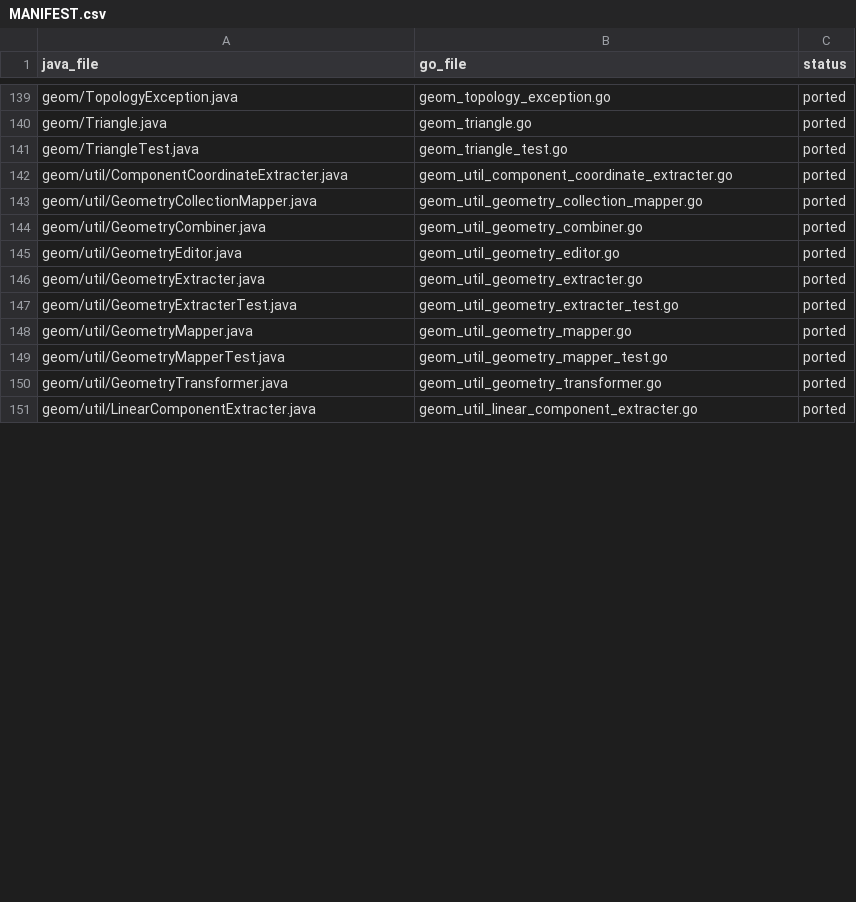
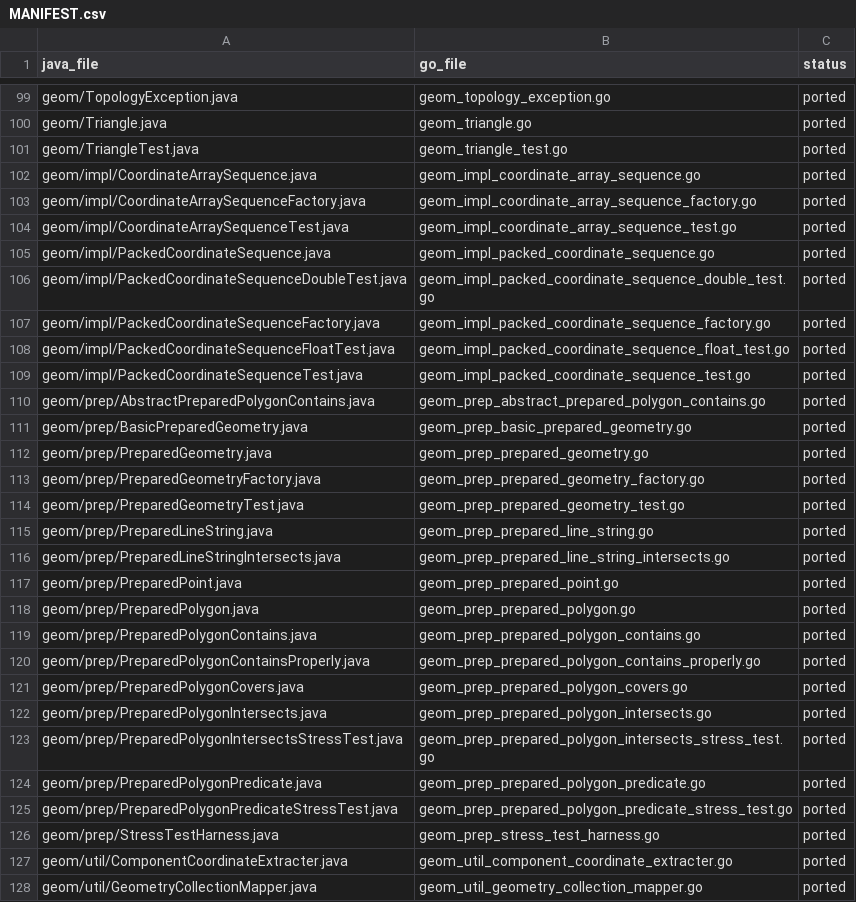
Before and after one commit to peterstace/simplefeatures, a CSV file: internal/jtsport/MANIFEST.csv, drawn as a sheet; only a part is shown, gaps mark what is left out; the shorter side is filled out with more unchanged rows; the diff covers the shown part only.

Commit message:
Add PreparedGeometry for efficient repeated spatial predicate evaluation
Port JTS prepared geometry infrastructure to Go. A PreparedGeometry
caches spatial indices so that repeated predicate evaluations
(Intersects, Contains, ContainsProperly, CoveredBy, Covers, Crosses,
Disjoint, Overlaps, Touches, Within) against different test geometries
are fast. This is useful when a single geometry needs to be tested
against many others.

```diff
--- a/internal/jtsport/MANIFEST.csv
+++ b/internal/jtsport/MANIFEST.csv
@@ -141,2 +101,27 @@ geom/Triangle.java,geom_triangle.go,ported
 geom/TriangleTest.java,geom_triangle_test.go,ported
+geom/impl/CoordinateArraySequence.java,geom_impl_coordinate_array_sequence.go,ported
+geom/impl/CoordinateArraySequenceFactory.java,geom_impl_coordinate_array_sequence_factory.go,ported
+geom/impl/CoordinateArraySequenceTest.java,geom_impl_coordinate_array_sequence_test.go,ported
+geom/impl/PackedCoordinateSequence.java,geom_impl_packed_coordinate_sequence.go,ported
+geom/impl/PackedCoordinateSequenceDoubleTest.java,geom_impl_packed_coordinate_sequence_double_test.go,ported
+geom/impl/PackedCoordinateSequenceFactory.java,geom_impl_packed_coordinate_sequence_factory.go,ported
+geom/impl/PackedCoordinateSequenceFloatTest.java,geom_impl_packed_coordinate_sequence_float_test.go,ported
+geom/impl/PackedCoordinateSequenceTest.java,geom_impl_packed_coordinate_sequence_test.go,ported
+geom/prep/AbstractPreparedPolygonContains.java,geom_prep_abstract_prepared_polygon_contains.go,ported
+geom/prep/BasicPreparedGeometry.java,geom_prep_basic_prepared_geometry.go,ported
+geom/prep/PreparedGeometry.java,geom_prep_prepared_geometry.go,ported
+geom/prep/PreparedGeometryFactory.java,geom_prep_prepared_geometry_factory.go,ported
+geom/prep/PreparedGeometryTest.java,geom_prep_prepared_geometry_test.go,ported
+geom/prep/PreparedLineString.java,geom_prep_prepared_line_string.go,ported
+geom/prep/PreparedLineStringIntersects.java,geom_prep_prepared_line_string_intersects.go,ported
+geom/prep/PreparedPoint.java,geom_prep_prepared_point.go,ported
+geom/prep/PreparedPolygon.java,geom_prep_prepared_polygon.go,ported
+geom/prep/PreparedPolygonContains.java,geom_prep_prepared_polygon_contains.go,ported
+geom/prep/PreparedPolygonContainsProperly.java,geom_prep_prepared_polygon_contains_properly.go,ported
+geom/prep/PreparedPolygonCovers.java,geom_prep_prepared_polygon_covers.go,ported
+geom/prep/PreparedPolygonIntersects.java,geom_prep_prepared_polygon_intersects.go,ported
+geom/prep/PreparedPolygonIntersectsStressTest.java,geom_prep_prepared_polygon_intersects_stress_test.go,ported
+geom/prep/PreparedPolygonPredicate.java,geom_prep_prepared_polygon_predicate.go,ported
+geom/prep/PreparedPolygonPredicateStressTest.java,geom_prep_prepared_polygon_predicate_stress_test.go,ported
+geom/prep/StressTestHarness.java,geom_prep_stress_test_harness.go,ported
 geom/util/ComponentCoordinateExtracter.java,geom_util_component_coordinate_extracter.go,ported
```
Also changed, not shown: 6 added rows and 85 moved rows elsewhere in this file, 28 other files.
